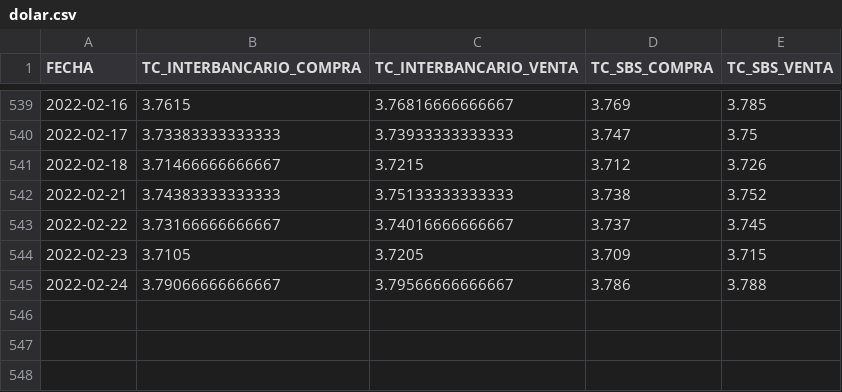
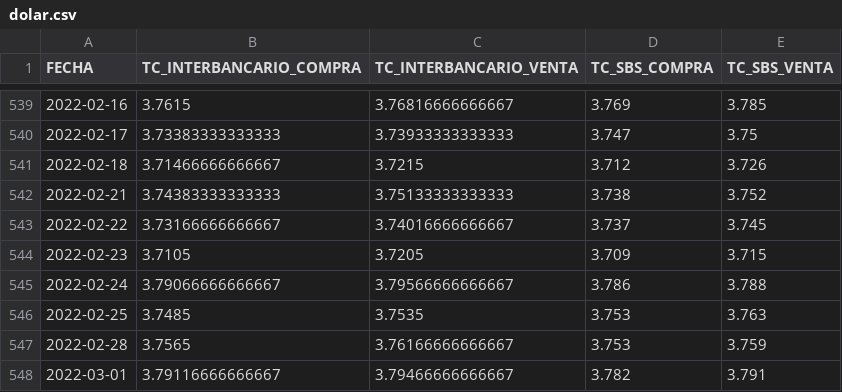
Before and after one commit to annaabsi/USDPEN, a CSV file: results/dolar.csv, drawn as a sheet; only a part is shown, gaps mark what is left out.

```diff
--- a/results/dolar.csv
+++ b/results/dolar.csv
@@ -545 +545,4 @@ FECHA,TC_INTERBANCARIO_COMPRA,TC_INTERBANCARIO_VENTA,TC_SBS_COMPRA,TC_SBS_VENTA
 2022-02-24,3.79066666666667,3.79566666666667,3.786,3.788
+2022-02-25,3.7485,3.7535,3.753,3.763
+2022-02-28,3.7565,3.76166666666667,3.753,3.759
+2022-03-01,3.79116666666667,3.79466666666667,3.782,3.791
```
Also changed, not shown: 4 other files.
